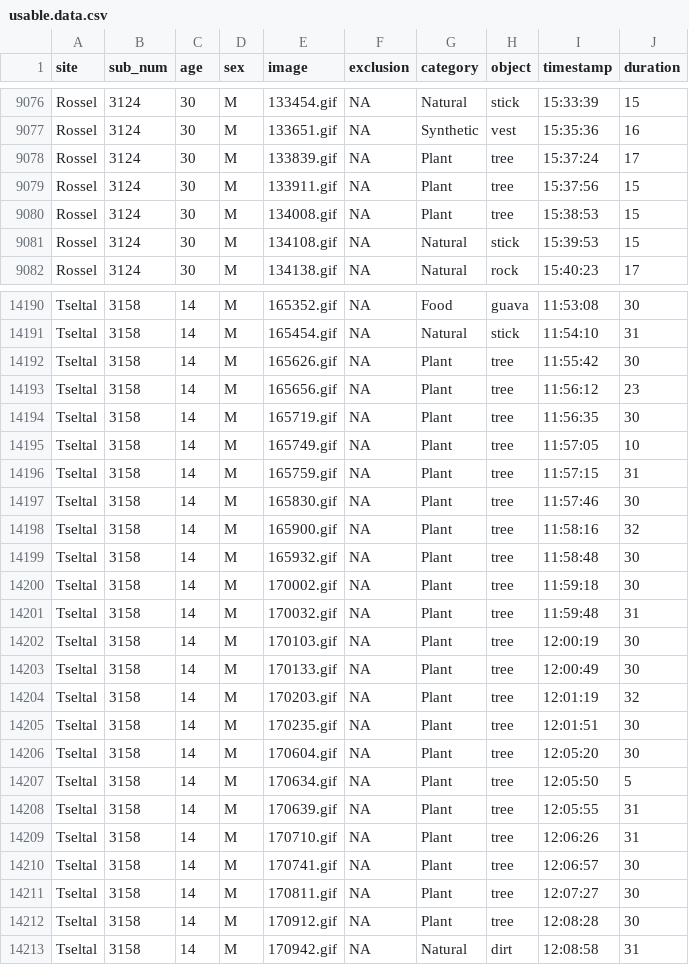
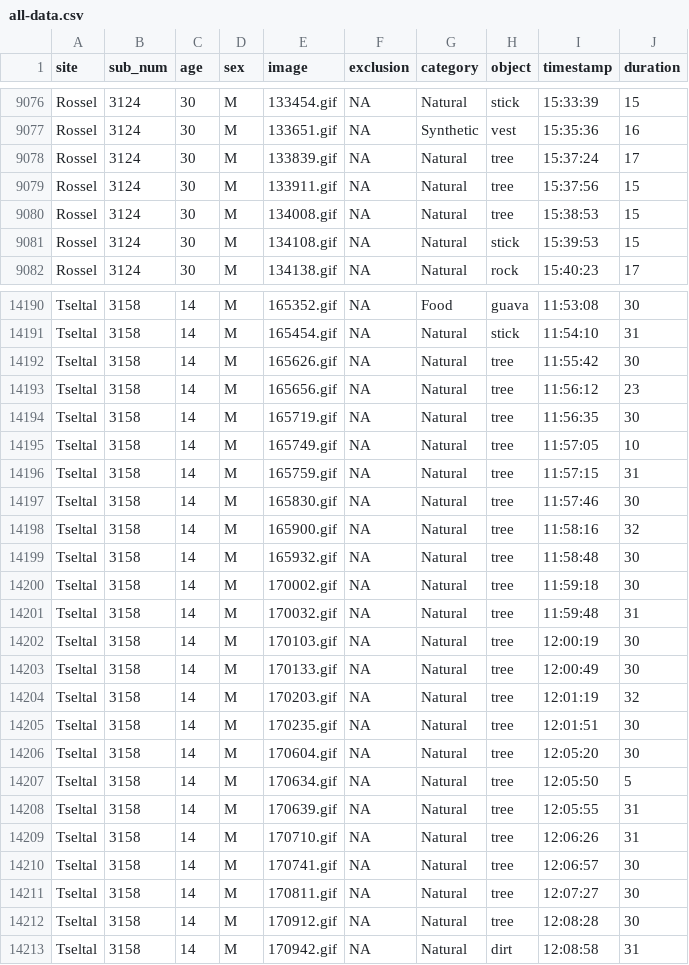
Before and after one commit to kennedycasey/daylong-object-ids, a CSV file: data/all-data.csv (was data/usable.data.csv), drawn as a sheet; only a part is shown, gaps mark what is left out; the diff covers the shown part only.

Commit message:
fix tree category

```diff
--- a/data/usable.data.csv
+++ b/data/all-data.csv
@@ -9077,5 +9077,5 @@ Rossel,3124,30,M,133454.gif,NA,Natural,stick,15:33:39,15
 Rossel,3124,30,M,133651.gif,NA,Synthetic,vest,15:35:36,16
-Rossel,3124,30,M,133839.gif,NA,Plant,tree,15:37:24,17
-Rossel,3124,30,M,133911.gif,NA,Plant,tree,15:37:56,15
-Rossel,3124,30,M,134008.gif,NA,Plant,tree,15:38:53,15
+Rossel,3124,30,M,133839.gif,NA,Natural,tree,15:37:24,17
+Rossel,3124,30,M,133911.gif,NA,Natural,tree,15:37:56,15
+Rossel,3124,30,M,134008.gif,NA,Natural,tree,15:38:53,15
 Rossel,3124,30,M,134108.gif,NA,Natural,stick,15:39:53,15
@@ -14191,23 +14191,23 @@ Tseltal,3158,14,M,165352.gif,NA,Food,guava,11:53:08,30
 Tseltal,3158,14,M,165454.gif,NA,Natural,stick,11:54:10,31
-Tseltal,3158,14,M,165626.gif,NA,Plant,tree,11:55:42,30
-Tseltal,3158,14,M,165656.gif,NA,Plant,tree,11:56:12,23
-Tseltal,3158,14,M,165719.gif,NA,Plant,tree,11:56:35,30
-Tseltal,3158,14,M,165749.gif,NA,Plant,tree,11:57:05,10
-Tseltal,3158,14,M,165759.gif,NA,Plant,tree,11:57:15,31
-Tseltal,3158,14,M,165830.gif,NA,Plant,tree,11:57:46,30
-Tseltal,3158,14,M,165900.gif,NA,Plant,tree,11:58:16,32
-Tseltal,3158,14,M,165932.gif,NA,Plant,tree,11:58:48,30
-Tseltal,3158,14,M,170002.gif,NA,Plant,tree,11:59:18,30
-Tseltal,3158,14,M,170032.gif,NA,Plant,tree,11:59:48,31
-Tseltal,3158,14,M,170103.gif,NA,Plant,tree,12:00:19,30
-Tseltal,3158,14,M,170133.gif,NA,Plant,tree,12:00:49,30
-Tseltal,3158,14,M,170203.gif,NA,Plant,tree,12:01:19,32
-Tseltal,3158,14,M,170235.gif,NA,Plant,tree,12:01:51,30
-Tseltal,3158,14,M,170604.gif,NA,Plant,tree,12:05:20,30
-Tseltal,3158,14,M,170634.gif,NA,Plant,tree,12:05:50,5
-Tseltal,3158,14,M,170639.gif,NA,Plant,tree,12:05:55,31
-Tseltal,3158,14,M,170710.gif,NA,Plant,tree,12:06:26,31
-Tseltal,3158,14,M,170741.gif,NA,Plant,tree,12:06:57,30
-Tseltal,3158,14,M,170811.gif,NA,Plant,tree,12:07:27,30
-Tseltal,3158,14,M,170912.gif,NA,Plant,tree,12:08:28,30
+Tseltal,3158,14,M,165626.gif,NA,Natural,tree,11:55:42,30
+Tseltal,3158,14,M,165656.gif,NA,Natural,tree,11:56:12,23
+Tseltal,3158,14,M,165719.gif,NA,Natural,tree,11:56:35,30
+Tseltal,3158,14,M,165749.gif,NA,Natural,tree,11:57:05,10
+Tseltal,3158,14,M,165759.gif,NA,Natural,tree,11:57:15,31
+Tseltal,3158,14,M,165830.gif,NA,Natural,tree,11:57:46,30
+Tseltal,3158,14,M,165900.gif,NA,Natural,tree,11:58:16,32
+Tseltal,3158,14,M,165932.gif,NA,Natural,tree,11:58:48,30
+Tseltal,3158,14,M,170002.gif,NA,Natural,tree,11:59:18,30
+Tseltal,3158,14,M,170032.gif,NA,Natural,tree,11:59:48,31
+Tseltal,3158,14,M,170103.gif,NA,Natural,tree,12:00:19,30
+Tseltal,3158,14,M,170133.gif,NA,Natural,tree,12:00:49,30
+Tseltal,3158,14,M,170203.gif,NA,Natural,tree,12:01:19,32
+Tseltal,3158,14,M,170235.gif,NA,Natural,tree,12:01:51,30
+Tseltal,3158,14,M,170604.gif,NA,Natural,tree,12:05:20,30
+Tseltal,3158,14,M,170634.gif,NA,Natural,tree,12:05:50,5
+Tseltal,3158,14,M,170639.gif,NA,Natural,tree,12:05:55,31
+Tseltal,3158,14,M,170710.gif,NA,Natural,tree,12:06:26,31
+Tseltal,3158,14,M,170741.gif,NA,Natural,tree,12:06:57,30
+Tseltal,3158,14,M,170811.gif,NA,Natural,tree,12:07:27,30
+Tseltal,3158,14,M,170912.gif,NA,Natural,tree,12:08:28,30
 Tseltal,3158,14,M,170942.gif,NA,Natural,dirt,12:08:58,31
```
Also changed, not shown: 127 edited cells elsewhere in this file, data/manual-checks/categories.csv, 3 other files.
